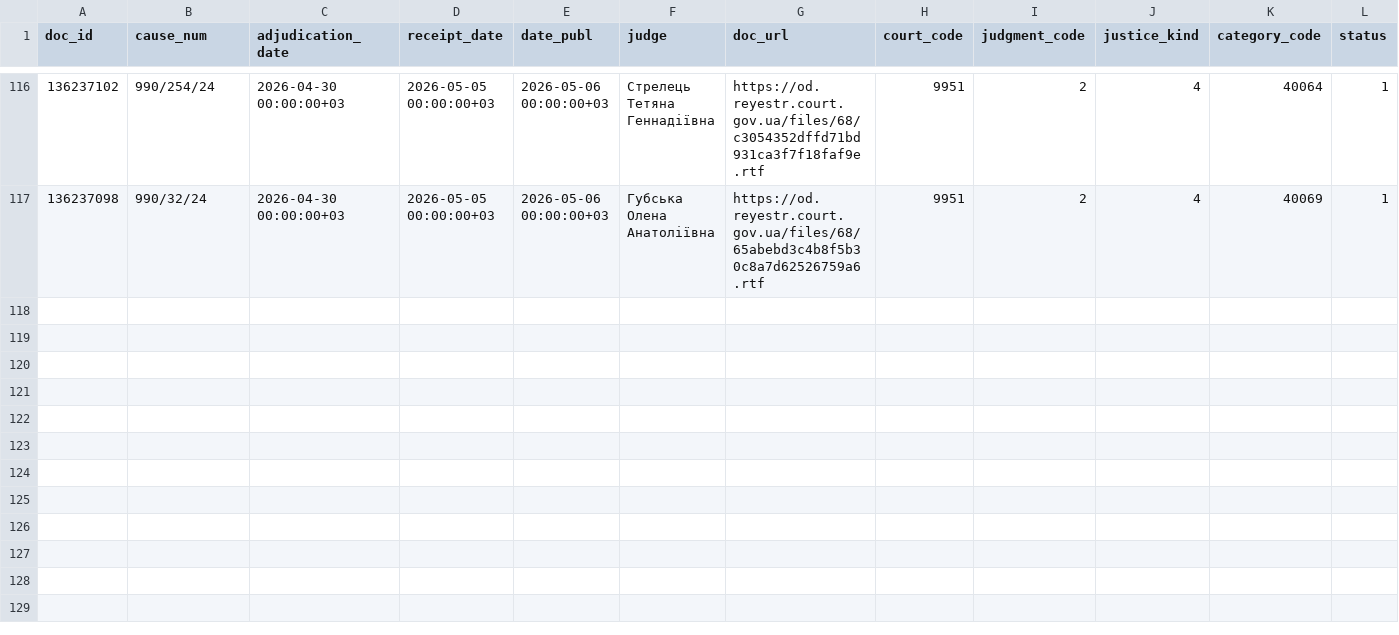
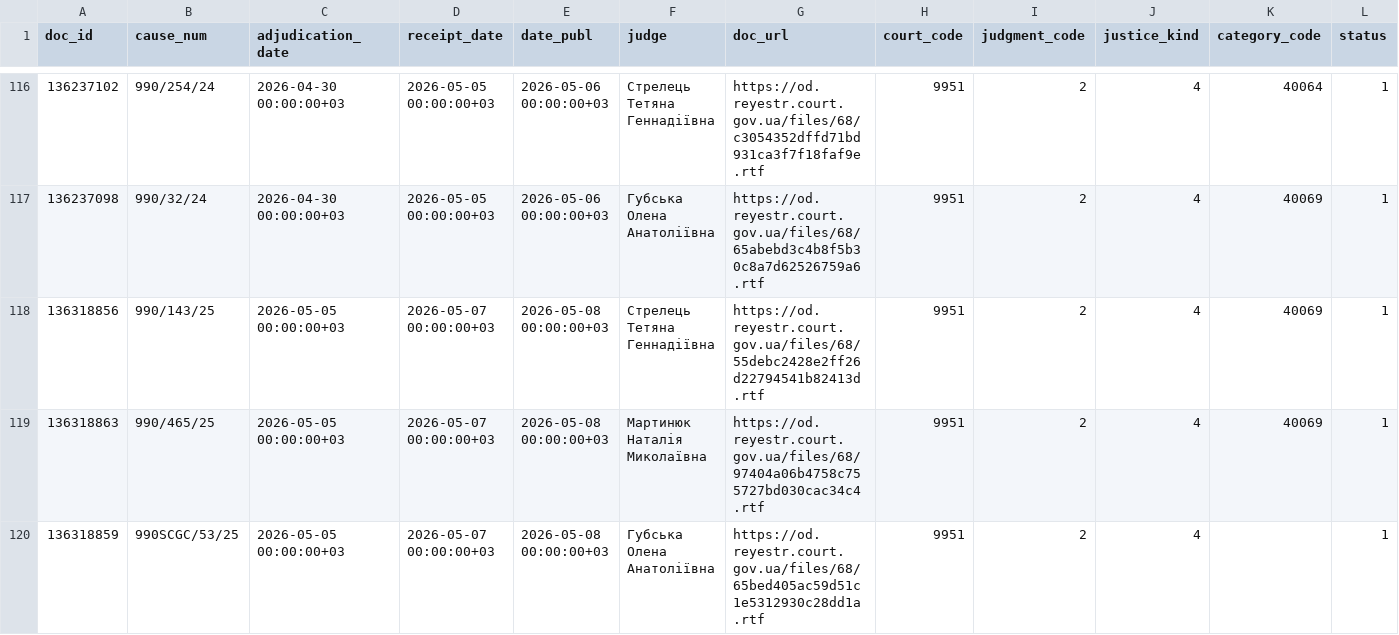
Before and after one commit to apryshchepchuk/VS-legal-digest, a CSV file: data/interim/vp_excluded_appellate_admin.csv, drawn as a sheet; only a part is shown, gaps mark what is left out; rows hold the shown columns only; the diff names each change by its address in the sheet, - before the commit and + after, or states it on an @@ line.

```diff
--- a/data/interim/vp_excluded_appellate_admin.csv
+++ b/data/interim/vp_excluded_appellate_admin.csv
+row 118: 136318856 | 990/143/25 | 2026-05-05 00:00:00+03 | 2026-05-07 00:00:00+03 | 2026-05-08 00:00:00+03 | Стрелець Тетяна Геннадіївна | https://od.reyestr.court.gov.ua/files/68/55debc2428e2ff26d22794541b82413d.rtf | 9951 | 2 | 4 | 40069 | 1
+row 119: 136318863 | 990/465/25 | 2026-05-05 00:00:00+03 | 2026-05-07 00:00:00+03 | 2026-05-08 00:00:00+03 | Мартинюк Наталія Миколаївна | https://od.reyestr.court.gov.ua/files/68/97404a06b4758c755727bd030cac34c4.rtf | 9951 | 2 | 4 | 40069 | 1
+row 120: 136318859 | 990SСGС/53/25 | 2026-05-05 00:00:00+03 | 2026-05-07 00:00:00+03 | 2026-05-08 00:00:00+03 | Губська Олена Анатоліївна | https://od.reyestr.court.gov.ua/files/68/65bed405ac59d51c1e5312930c28dd1a.rtf | 9951 | 2 | 4 |  | 1
```
Also changed, not shown: data/interim/vp_candidates.csv, data/interim/vp_last7.csv, 9 other files.
